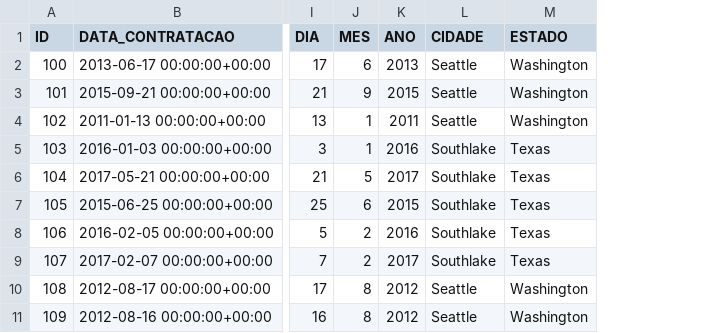
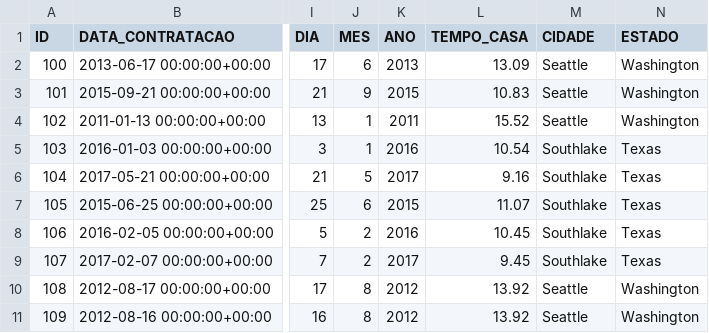
Before and after one commit to lf-vampre/sctec-datascience-projeto-avaliativo-1, a CSV file: base_final.csv, drawn as a sheet; only a part is shown, gaps mark what is left out; the diff names each change by its address in the sheet, - before the commit and + after, or states it on an @@ line.

Commit message:
Finalizado análise AED com gráficos. RF09 e RF10 completos.

```diff
--- a/base_final.csv
+++ b/base_final.csv
+column L (TEMPO_CASA), rows 2-11: 13.09 | 10.83 | 15.52 | 10.54 | 9.16 | 11.07 | 10.45 | 9.45 | 13.92 | 13.92
```
Also changed, not shown: 2 other files.
